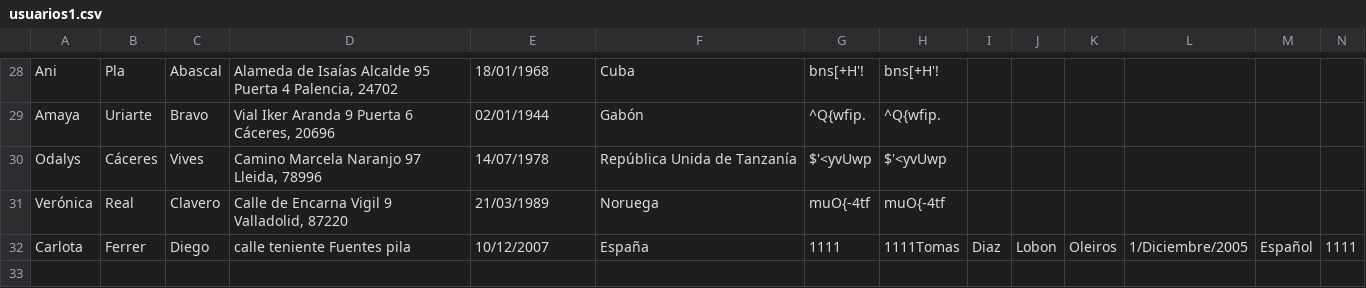
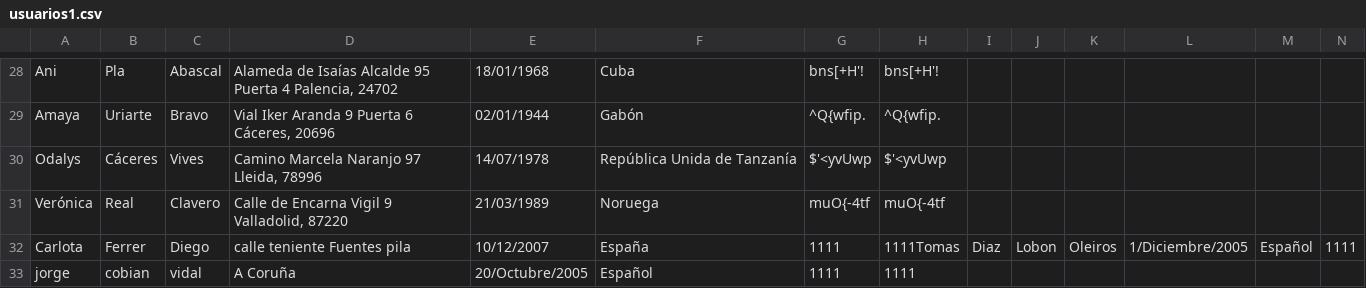
Before and after one commit to MateoCifrianG/EcoCloset, a CSV file: usuarios1.csv, drawn as a sheet; only a part is shown, gaps mark what is left out; rows hold the shown columns only; the diff names each change by its address in the sheet, - before the commit and + after, or states it on an @@ line.

```diff
--- a/usuarios1.csv
+++ b/usuarios1.csv
+row 33: jorge | cobian | vidal | A Coruña | 20/Octubre/2005 | Español | 1111 | 1111
```
Also changed, not shown: 1 other file.
